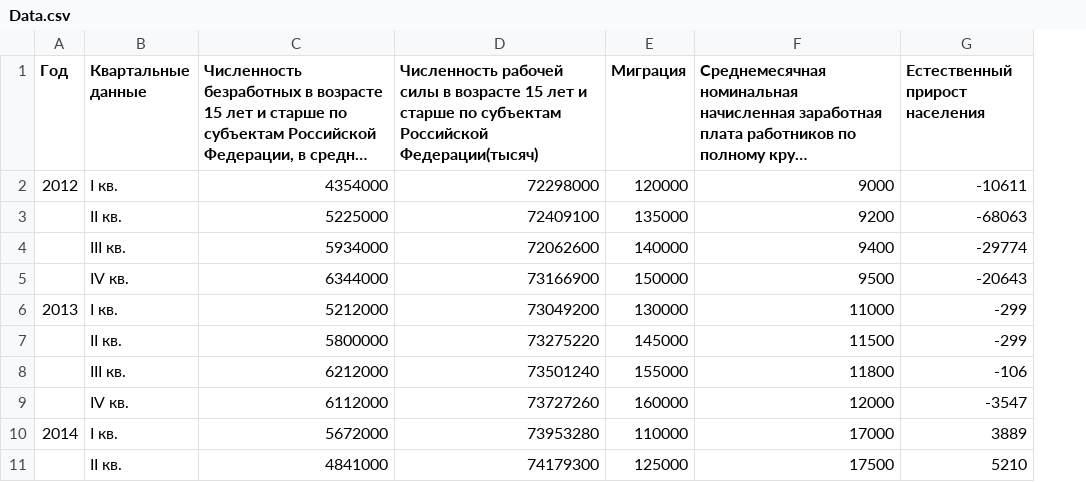
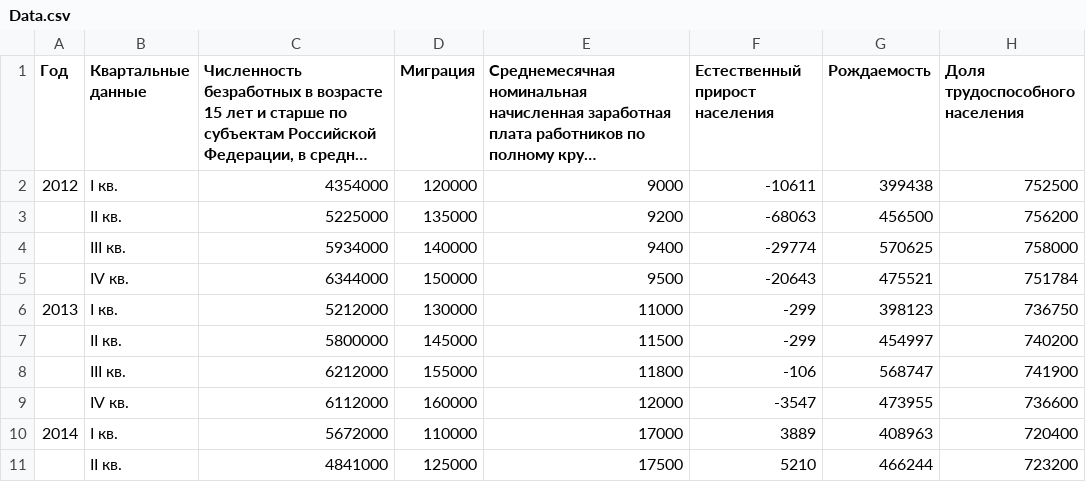
Before and after one commit to SergBabayan/csvtoshare, a CSV file: Data.csv, drawn as a sheet; only a part is shown; long unchanged cells end in …; removed rows and columns are numbered as before the commit, all else as after; the diff names each change by its address in the sheet, - before the commit and + after, or states it on an @@ line.

Commit message:
Add files via upload

```diff
--- a/Data.csv
+++ b/Data.csv
-column D, rows 1-11: Численность рабочей силы в возрасте 15 лет и старше по субъектам Российской Федерации(тысяч) | 72298000 | 72409100 | 72062600 | 73166900 | 73049200 | 73275220 | 73501240 | 73727260 | 73953280 | 74179300
+column G (Рождаемость), rows 2-11: 399438 | 456500 | 570625 | 475521 | 398123 | 454997 | 568747 | 473955 | 408963 | 466244
+column H (Доля трудоспособного населения), rows 2-11: 752500 | 756200 | 758000 | 751784 | 736750 | 740200 | 741900 | 736600 | 720400 | 723200
```
